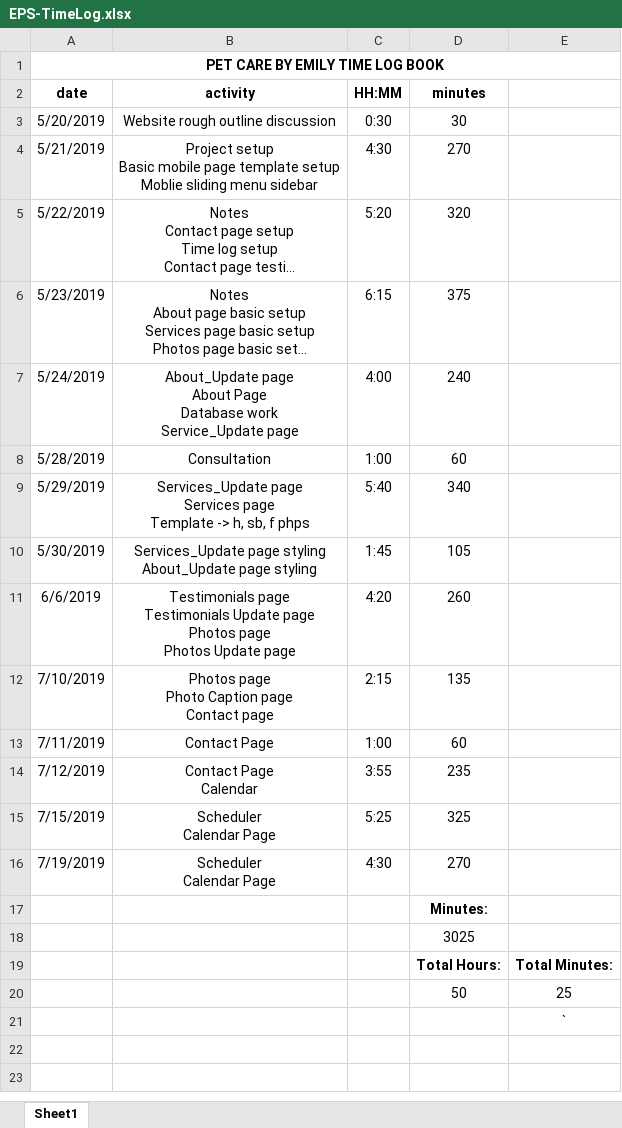
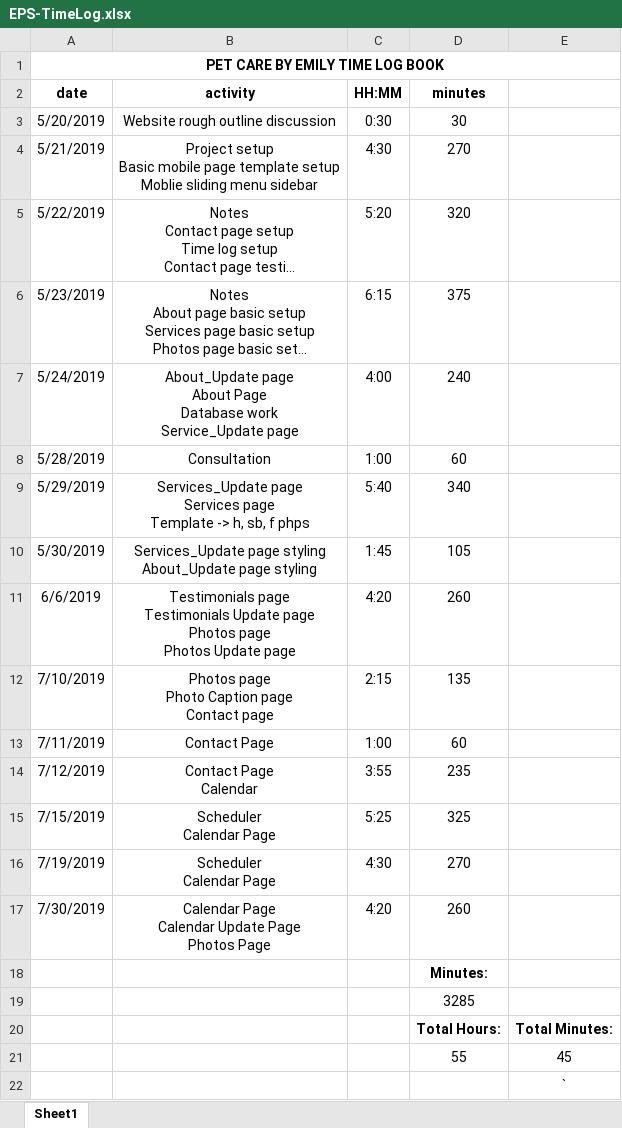
Before and after one commit to JoeKanauss/EPS, an Excel workbook: EPS-TimeLog.xlsx, sheet Sheet1, drawn as a sheet; long unchanged cells end in …; values as stored, in another font and other column widths than the file's, no borders; removed rows and columns are numbered as before the commit, all else as after; ↵ is a line break in a cell; the diff names each change by its address in the sheet, - before the commit and + after, or states it on an @@ line.

```diff
--- a/EPS-TimeLog.xlsx (sheet Sheet1)
+++ b/EPS-TimeLog.xlsx (sheet Sheet1)
+row 17: 7/30/2019 | Calendar Page ↵ Calendar Update Page ↵ Photos Page | 4:20 | 260
-D19 (minutes): 3025
+D19 (minutes): 3285
-row 20:  |  |  | 50 | 25
+row 21:  |  |  | 55 | 45
```
Also changed, not shown: csvToJson.xlsx, 6 other files.
